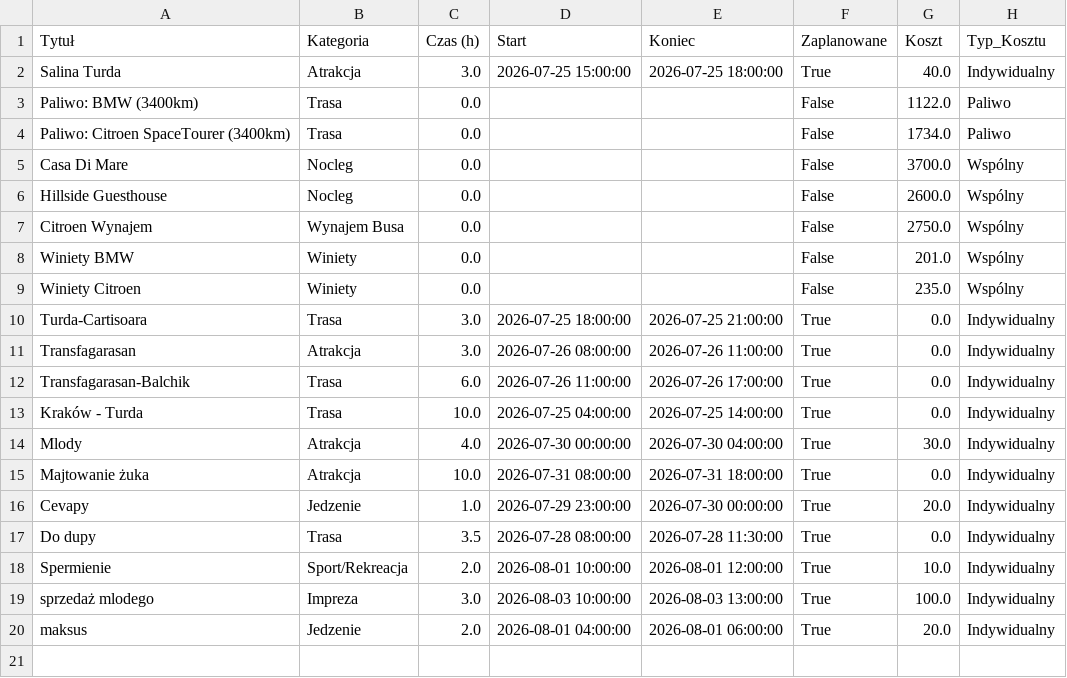
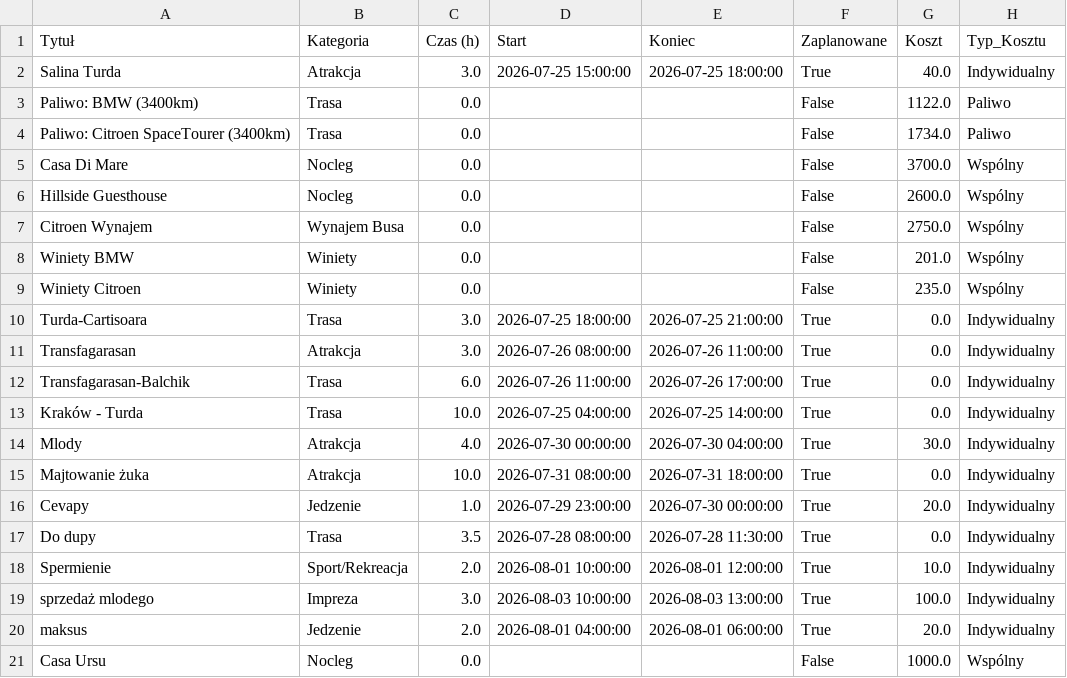
Before and after one commit to PatrykMolo/Zwariowana-Przygoda, a CSV file: default_data.csv, drawn as a sheet.

Commit message:
Update

```diff
--- a/default_data.csv
+++ b/default_data.csv
@@ -20 +20,2 @@ sprzedaż mlodego,Impreza,3.0,2026-08-03 10:00:00,2026-08-03 13:00:00,True,100.0
 maksus,Jedzenie,2.0,2026-08-01 04:00:00,2026-08-01 06:00:00,True,20.0,Indywidualny
+Casa Ursu,Nocleg,0.0,,,False,1000.0,Wspólny
```
